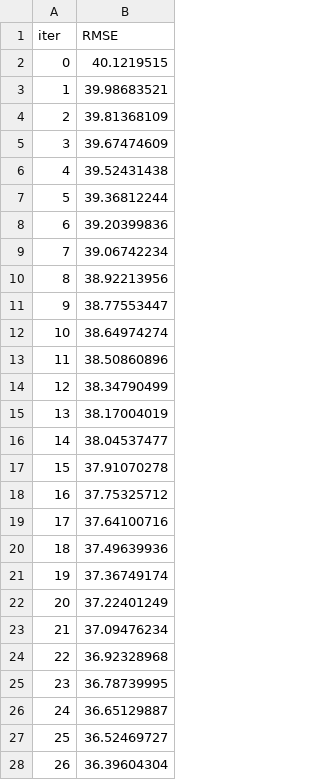
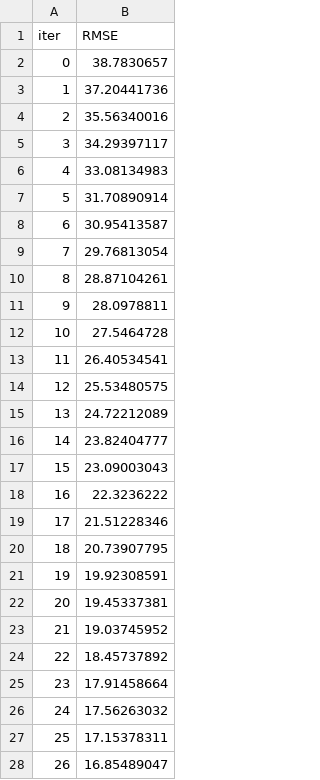
Before and after one commit to carlosgomezgil99/TFM, a TSV file: catboost_info/learn_error.tsv, drawn as a sheet; only a part is shown; the diff covers the shown part only.

```diff
--- a/catboost_info/learn_error.tsv
+++ b/catboost_info/learn_error.tsv
@@ -1,28 +1,28 @@
 iter	RMSE
-0	40.1219515
-1	39.98683521
-2	39.81368109
-3	39.67474609
-4	39.52431438
-5	39.36812244
-6	39.20399836
-7	39.06742234
-8	38.92213956
-9	38.77553447
-10	38.64974274
-11	38.50860896
-12	38.34790499
-13	38.17004019
-14	38.04537477
-15	37.91070278
-16	37.75325712
-17	37.64100716
-18	37.49639936
-19	37.36749174
-20	37.22401249
-21	37.09476234
-22	36.92328968
-23	36.78739995
-24	36.65129887
-25	36.52469727
-26	36.39604304
+0	38.7830657
+1	37.20441736
+2	35.56340016
+3	34.29397117
+4	33.08134983
+5	31.70890914
+6	30.95413587
+7	29.76813054
+8	28.87104261
+9	28.0978811
+10	27.5464728
+11	26.40534541
+12	25.53480575
+13	24.72212089
+14	23.82404777
+15	23.09003043
+16	22.3236222
+17	21.51228346
+18	20.73907795
+19	19.92308591
+20	19.45337381
+21	19.03745952
+22	18.45737892
+23	17.91458664
+24	17.56263032
+25	17.15378311
+26	16.85489047
```
Also changed, not shown: 173 edited cells elsewhere in this file, catboost_info/time_left.tsv, data/df_definitivo.csv, 4 other files.
